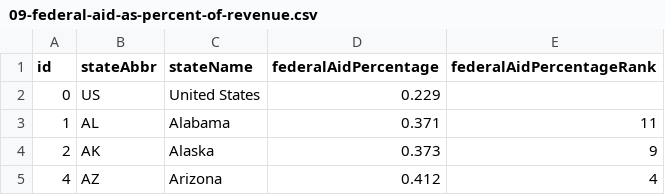
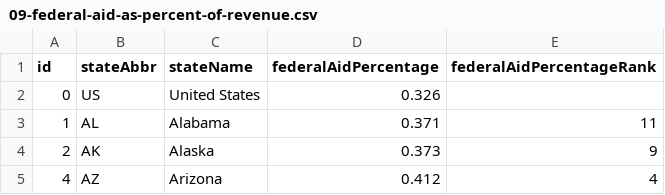
Before and after one commit to TaxFoundation/facts-and-figures, a CSV file: 09-federal-aid-as-percent-of-revenue.csv, drawn as a sheet; only a part is shown.

Commit message:
Table 9- Correct US number
The formula was drawing from the wrong column.

```diff
--- a/09-federal-aid-as-percent-of-revenue.csv
+++ b/09-federal-aid-as-percent-of-revenue.csv
@@ -1,3 +1,3 @@
 id,stateAbbr,stateName,federalAidPercentage,federalAidPercentageRank
-0,US,United States,0.229,
+0,US,United States,0.326,
 1,AL,Alabama,0.371,11
```
